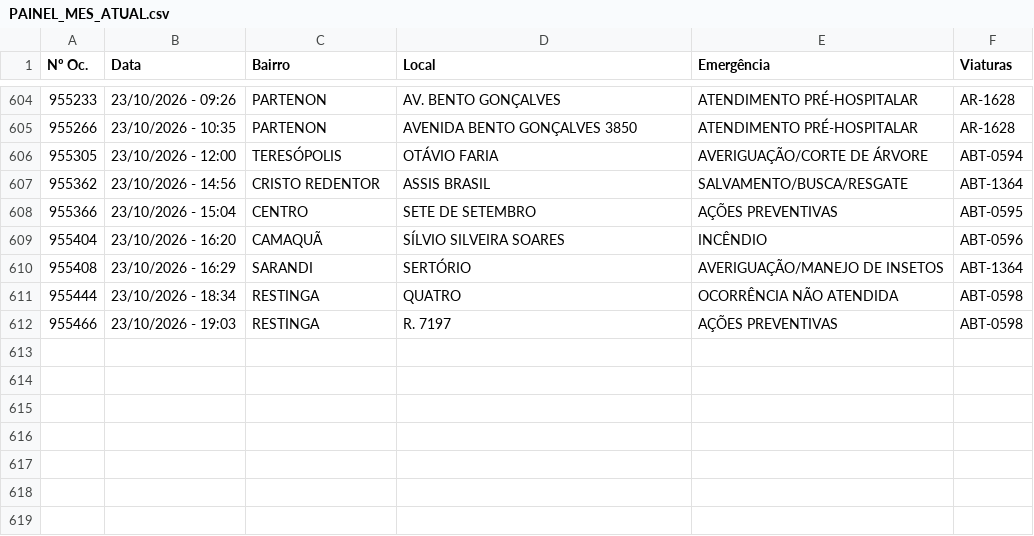
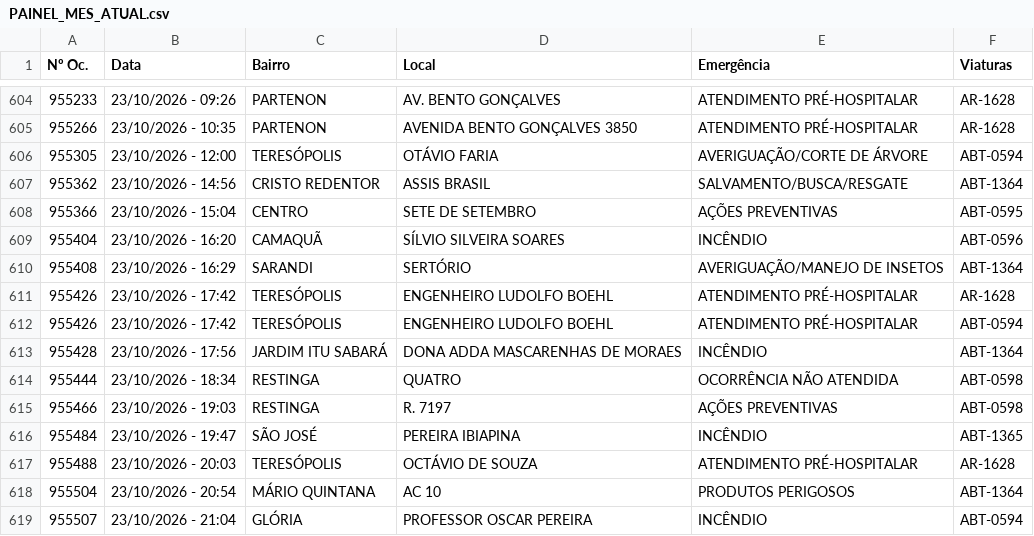
Before and after one commit to ciabm-1bbm/site, a CSV file: dados/PAINEL_MES_ATUAL.csv, drawn as a sheet; only a part is shown, gaps mark what is left out; the diff names each change by its address in the sheet, - before the commit and + after, or states it on an @@ line.

```diff
--- a/dados/PAINEL_MES_ATUAL.csv
+++ b/dados/PAINEL_MES_ATUAL.csv
+row 611: 955426 | 23/10/2026 - 17:42 | TERESÓPOLIS | ENGENHEIRO LUDOLFO BOEHL | ATENDIMENTO PRÉ-HOSPITALAR | AR-1628
+row 612: 955426 | 23/10/2026 - 17:42 | TERESÓPOLIS | ENGENHEIRO LUDOLFO BOEHL | ATENDIMENTO PRÉ-HOSPITALAR | ABT-0594
+row 613: 955428 | 23/10/2026 - 17:56 | JARDIM ITU SABARÁ | DONA ADDA MASCARENHAS DE MORAES | INCÊNDIO | ABT-1364
+row 616: 955484 | 23/10/2026 - 19:47 | SÃO JOSÉ | PEREIRA IBIAPINA | INCÊNDIO | ABT-1365
+row 617: 955488 | 23/10/2026 - 20:03 | TERESÓPOLIS | OCTÁVIO DE SOUZA | ATENDIMENTO PRÉ-HOSPITALAR | AR-1628
+row 618: 955504 | 23/10/2026 - 20:54 | MÁRIO QUINTANA | AC 10 | PRODUTOS PERIGOSOS | ABT-1364
+row 619: 955507 | 23/10/2026 - 21:04 | GLÓRIA | PROFESSOR OSCAR PEREIRA | INCÊNDIO | ABT-0594
```
